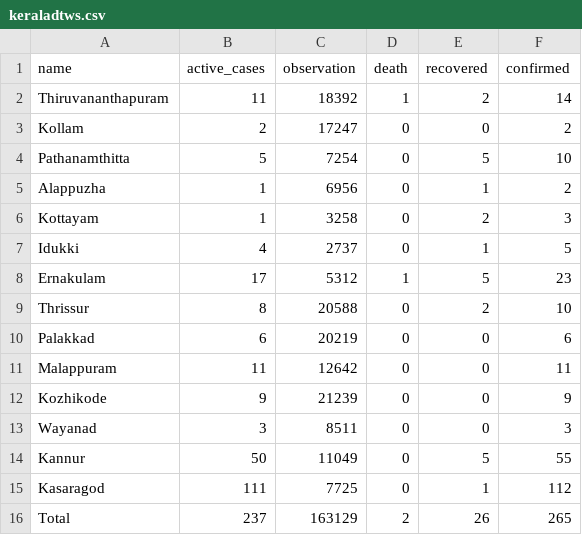
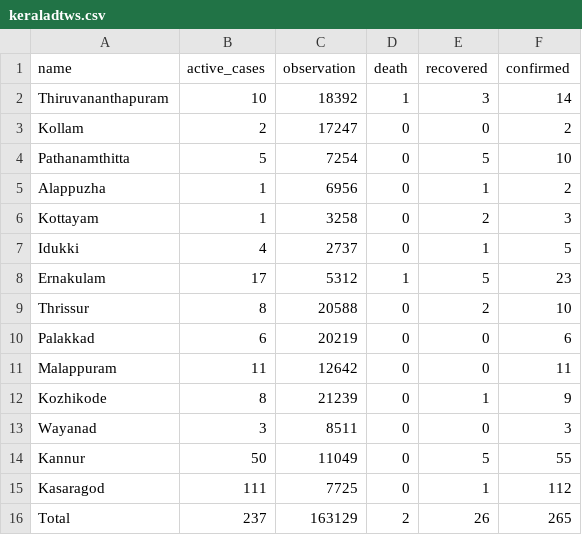
Before and after one commit to m3tasploit/projectfiles, a CSV file: keraladtws.csv, drawn as a sheet.

Commit message:
updated

```diff
--- a/keraladtws.csv
+++ b/keraladtws.csv
@@ -1,3 +1,3 @@
 name,active_cases,observation,death,recovered,confirmed
-Thiruvananthapuram,11,18392,1,2,14
+Thiruvananthapuram,10,18392,1,3,14
 Kollam,2,17247,0,0,2
@@ -11,3 +11,3 @@ Palakkad,6,20219,0,0,6
 Malappuram,11,12642,0,0,11
-Kozhikode,9,21239,0,0,9
+Kozhikode,8,21239,0,1,9
 Wayanad,3,8511,0,0,3
```
